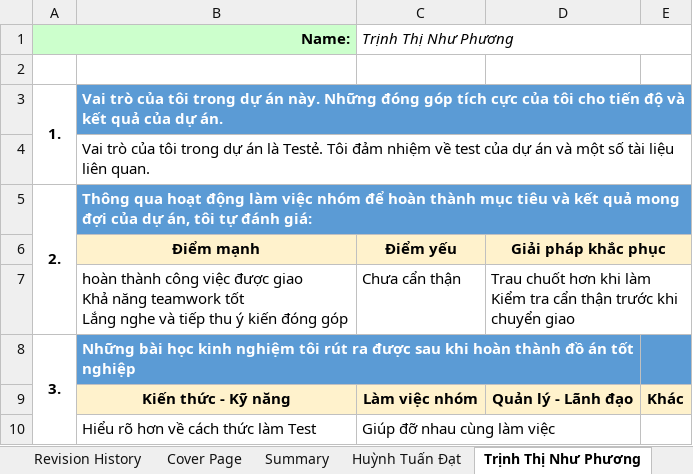
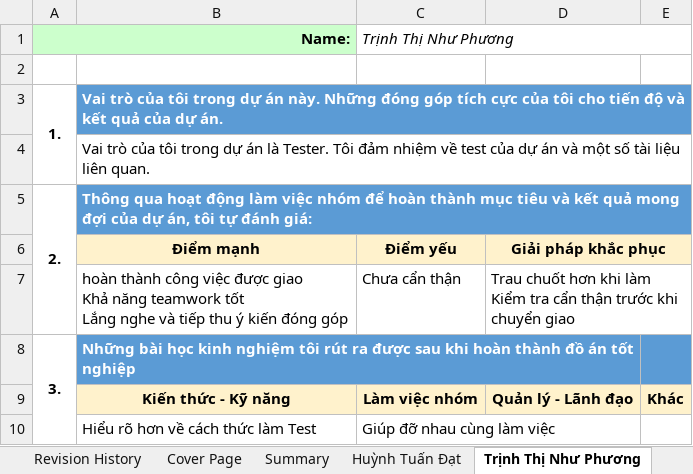
Before and after one commit to DamianHuynh/Capstone-Project, an Excel workbook: Improgress/2. Artifact and Deliverable/Project Monitoring and Control/PM-Lesson-Learned_Ver1.0.xlsx, sheet Trịnh Thị Như Phương, drawn as a sheet; values as stored, in another font and other column widths than the file's, no borders; the diff names each change by its address in the sheet, - before the commit and + after, or states it on an @@ line.

```diff
--- a/Improgress/2. Artifact and Deliverable/Project Monitoring and Control/PM-Lesson-Learned_Ver1.0.xlsx (sheet Trịnh Thị Như Phương)
+++ b/Improgress/2. Artifact and Deliverable/Project Monitoring and Control/PM-Lesson-Learned_Ver1.0.xlsx (sheet Trịnh Thị Như Phương)
-B4: …án là Testẻ. Tôi đảm…
+B4: …án là Tester. Tôi đảm…
```
Also changed, not shown: sheet Summary, 1 other file.
